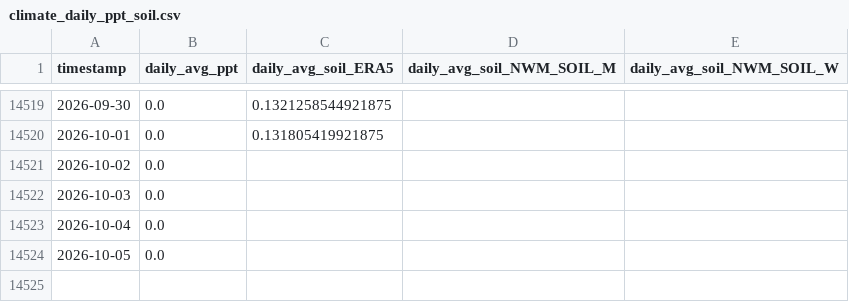
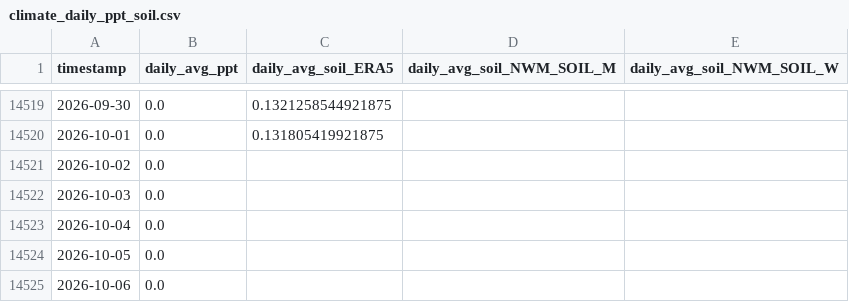
Before and after one commit to AntonioAPDL/antonio-aguirre.github.io, a CSV file: climate_daily_ppt_soil.csv, drawn as a sheet; only a part is shown, gaps mark what is left out.

Commit message:
chore: automated site data refresh (2026-10-07)

```diff
--- a/climate_daily_ppt_soil.csv
+++ b/climate_daily_ppt_soil.csv
@@ -14524 +14524,2 @@ timestamp,daily_avg_ppt,daily_avg_soil_ERA5,daily_avg_soil_NWM_SOIL_M,daily_avg_
 2026-10-05,0.0,,,
+2026-10-06,0.0,,,
```
Also changed, not shown: climate_series_status.csv, prism_precipitation_santa_cruz_1987_2023.csv, 2 other files.
